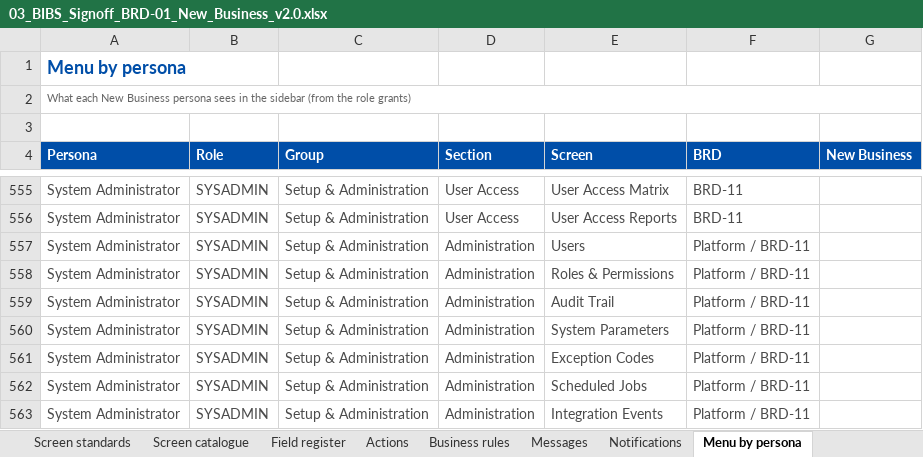
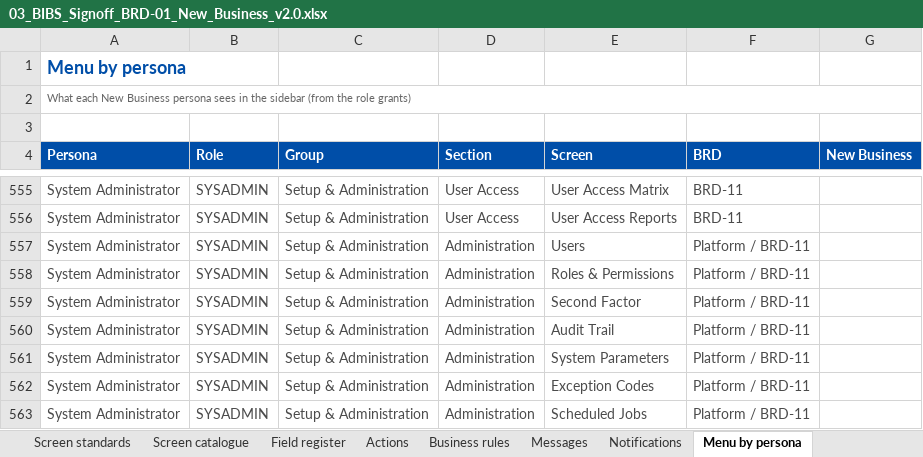
Before and after one commit to IortaTexhNXT-DEV/FinVerse, an Excel workbook: docs/deliverables/out/Drop-1_Transactional/BRD-01_New_Business/03_BIBS_Signoff_BRD-01_New_Business_v2.0.xlsx, sheet Menu by persona, drawn as a sheet; only a part is shown, gaps mark what is left out; the shorter side is filled out with more unchanged rows; values as stored, in another font and other column widths than the file's, no borders; conditional formats not drawn; the diff names each change by its address in the sheet, - before the commit and + after, or states it on an @@ line.

```diff
--- a/docs/deliverables/out/Drop-1_Transactional/BRD-01_New_Business/03_BIBS_Signoff_BRD-01_New_Business_v2.0.xlsx (sheet Menu by persona)
+++ b/docs/deliverables/out/Drop-1_Transactional/BRD-01_New_Business/03_BIBS_Signoff_BRD-01_New_Business_v2.0.xlsx (sheet Menu by persona)
+row 559: System Administrator | SYSADMIN | Setup & Administration | Administration | Second Factor | Platform / BRD-11
```
Also changed, not shown: sheet Messages, sheet Upload templates, sheet Cover, docs/deliverables/out/Drop-1_Transactional/BRD-01_New_Business/04_BIBS_TestPlan_BRD-01_New_Business_v2.0.xlsx, 4 other files.
